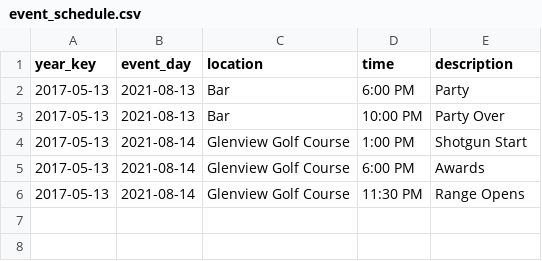
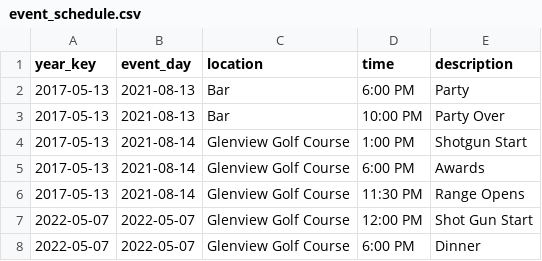
Before and after one commit to S3Cincinnati/s3cwebsite, a CSV file: media/golf_data/event_schedule.csv, drawn as a sheet; the diff names each change by its address in the sheet, - before the commit and + after, or states it on an @@ line.

```diff
--- a/media/golf_data/event_schedule.csv
+++ b/media/golf_data/event_schedule.csv
+row 7: 2022-05-07 | 2022-05-07 | Glenview Golf Course | 12:00 PM | Shot Gun Start
+row 8: 2022-05-07 | 2022-05-07 | Glenview Golf Course | 6:00 PM | Dinner
```
Also changed, not shown: media/golf_data/golf.csv, media/golf_data/golf_registration.csv, 11 other files.
